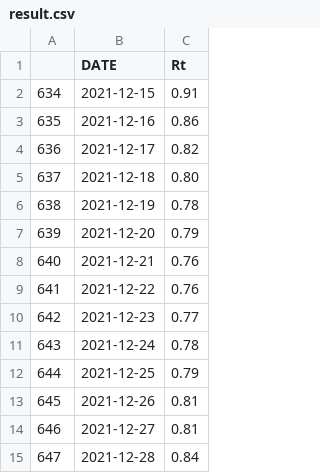
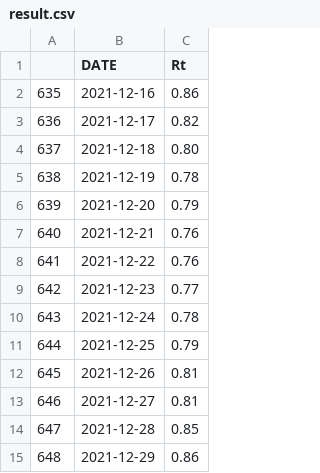
Before and after one commit to amcaw/reproduction_rate, a CSV file: result.csv, drawn as a sheet.

```diff
--- a/result.csv
+++ b/result.csv
@@ -1,3 +1,2 @@
 "","DATE","Rt"
-"634","2021-12-15","0.91"
 "635","2021-12-16","0.86"
@@ -14,2 +13,3 @@
 "646","2021-12-27","0.81"
-"647","2021-12-28","0.84"
+"647","2021-12-28","0.85"
+"648","2021-12-29","0.86"
```
